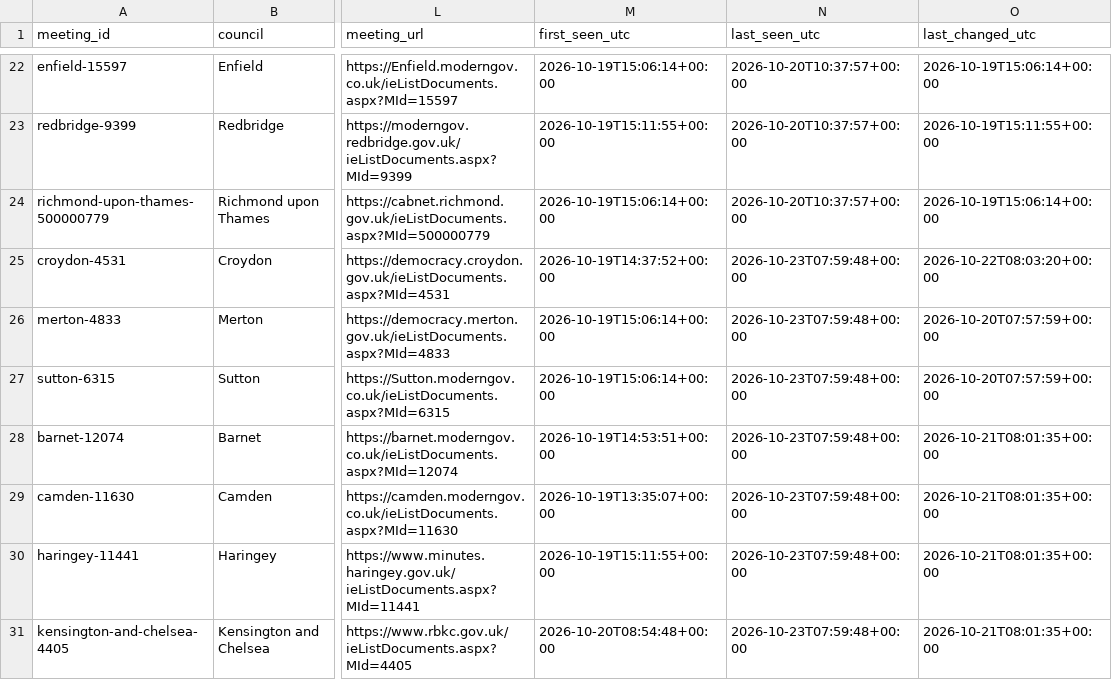
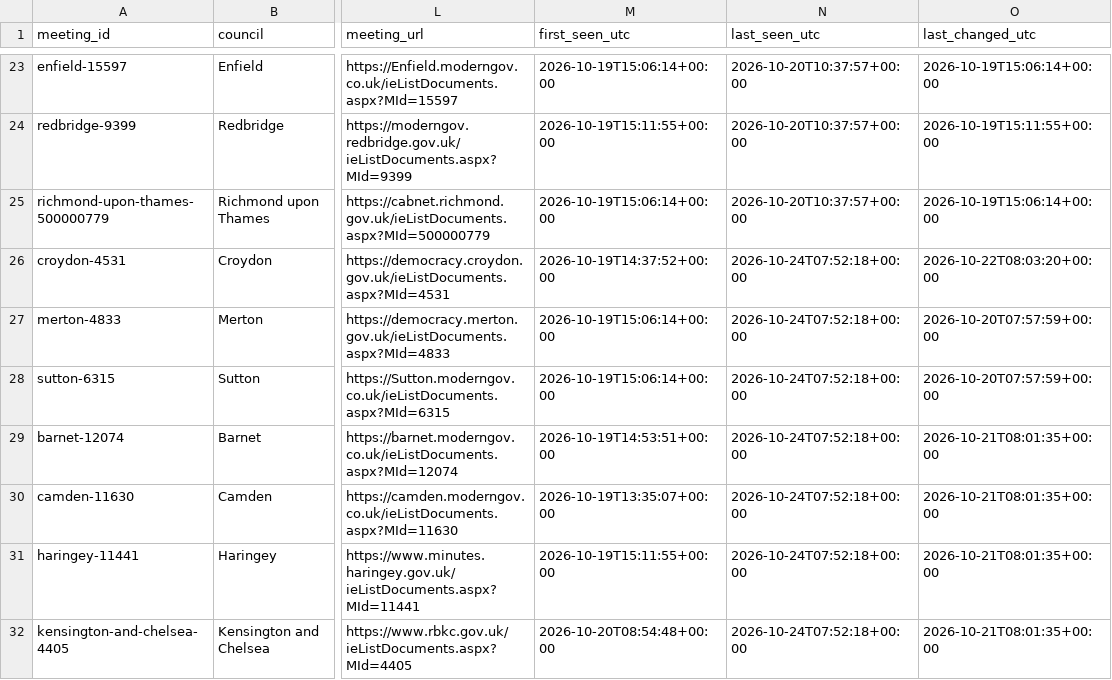
Before and after one commit to ciron-LCA/LCA-council-meetings-data, a CSV file: meetings.csv, drawn as a sheet; only a part is shown, gaps mark what is left out; addresses are those after the commit; the diff covers the shown part only; the diff names each change by its address in the sheet, - before the commit and + after, or states it on an @@ line.

```diff
--- a/meetings.csv
+++ b/meetings.csv
-N26:N32 (last_seen_utc): 2026-10-23T07:59:48+00:00
+N26:N32 (last_seen_utc): 2026-10-24T07:52:18+00:00
```
Also changed, not shown: 4 added rows and 31 edited cells elsewhere in this file, source_status.csv.
